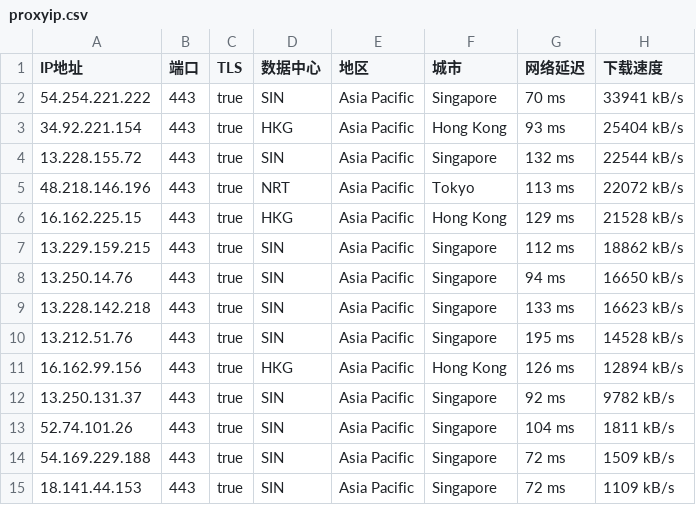
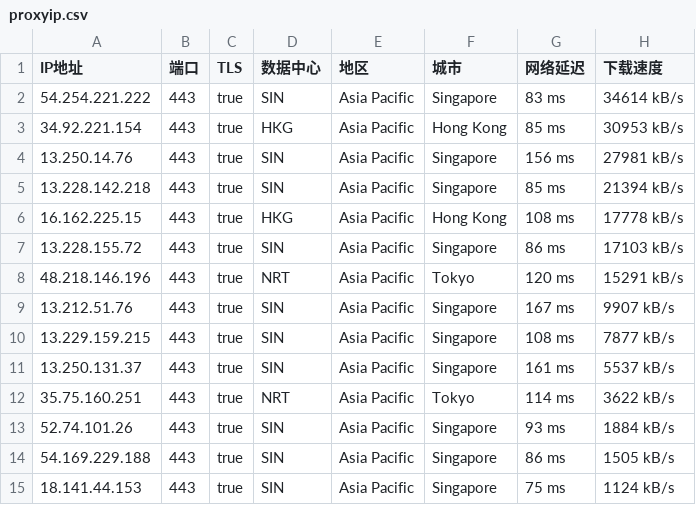
Before and after one commit to mountain787/Lunch-Bag-ip, a CSV file: proxyip.csv, drawn as a sheet; only a part is shown; the diff covers the shown part only.

Commit message:
2025-06-11 22:45:19

```diff
--- a/proxyip.csv
+++ b/proxyip.csv
@@ -1,15 +1,15 @@
 IP地址,端口,TLS,数据中心,地区,城市,网络延迟,下载速度
-54.254.221.222,443,true,SIN,Asia Pacific,Singapore,70 ms,33941 kB/s
-34.92.221.154,443,true,HKG,Asia Pacific,Hong Kong,93 ms,25404 kB/s
-13.228.155.72,443,true,SIN,Asia Pacific,Singapore,132 ms,22544 kB/s
-48.218.146.196,443,true,NRT,Asia Pacific,Tokyo,113 ms,22072 kB/s
-16.162.225.15,443,true,HKG,Asia Pacific,Hong Kong,129 ms,21528 kB/s
-13.229.159.215,443,true,SIN,Asia Pacific,Singapore,112 ms,18862 kB/s
-13.250.14.76,443,true,SIN,Asia Pacific,Singapore,94 ms,16650 kB/s
-13.228.142.218,443,true,SIN,Asia Pacific,Singapore,133 ms,16623 kB/s
-13.212.51.76,443,true,SIN,Asia Pacific,Singapore,195 ms,14528 kB/s
-16.162.99.156,443,true,HKG,Asia Pacific,Hong Kong,126 ms,12894 kB/s
-13.250.131.37,443,true,SIN,Asia Pacific,Singapore,92 ms,9782 kB/s
-52.74.101.26,443,true,SIN,Asia Pacific,Singapore,104 ms,1811 kB/s
-54.169.229.188,443,true,SIN,Asia Pacific,Singapore,72 ms,1509 kB/s
-18.141.44.153,443,true,SIN,Asia Pacific,Singapore,72 ms,1109 kB/s
+54.254.221.222,443,true,SIN,Asia Pacific,Singapore,83 ms,34614 kB/s
+34.92.221.154,443,true,HKG,Asia Pacific,Hong Kong,85 ms,30953 kB/s
+13.250.14.76,443,true,SIN,Asia Pacific,Singapore,156 ms,27981 kB/s
+13.228.142.218,443,true,SIN,Asia Pacific,Singapore,85 ms,21394 kB/s
+16.162.225.15,443,true,HKG,Asia Pacific,Hong Kong,108 ms,17778 kB/s
+13.228.155.72,443,true,SIN,Asia Pacific,Singapore,86 ms,17103 kB/s
+48.218.146.196,443,true,NRT,Asia Pacific,Tokyo,120 ms,15291 kB/s
+13.212.51.76,443,true,SIN,Asia Pacific,Singapore,167 ms,9907 kB/s
+13.229.159.215,443,true,SIN,Asia Pacific,Singapore,108 ms,7877 kB/s
+13.250.131.37,443,true,SIN,Asia Pacific,Singapore,161 ms,5537 kB/s
+35.75.160.251,443,true,NRT,Asia Pacific,Tokyo,114 ms,3622 kB/s
+52.74.101.26,443,true,SIN,Asia Pacific,Singapore,93 ms,1884 kB/s
+54.169.229.188,443,true,SIN,Asia Pacific,Singapore,86 ms,1505 kB/s
+18.141.44.153,443,true,SIN,Asia Pacific,Singapore,75 ms,1124 kB/s
```
Also changed, not shown: 3 removed rows and 8 edited cells elsewhere in this file.
